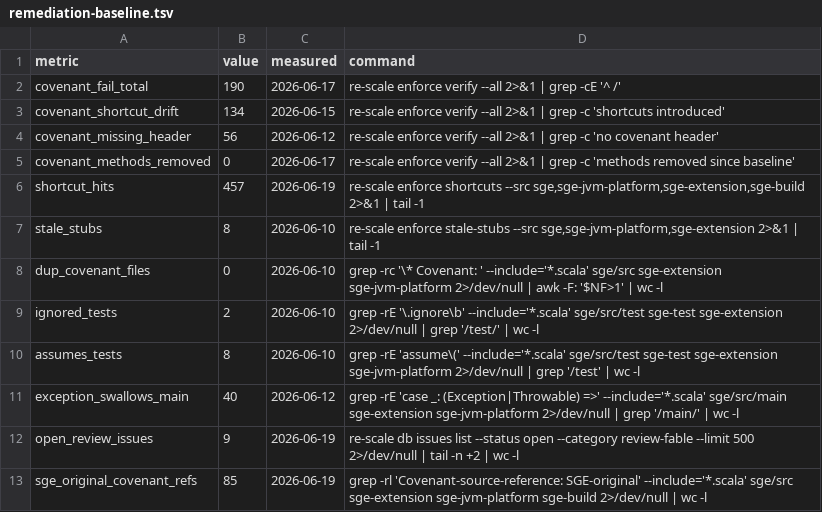
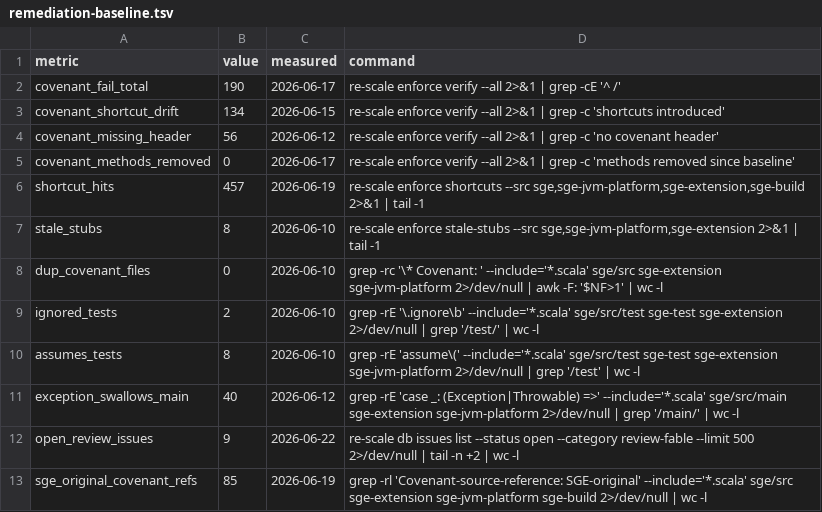
Before and after one commit to scala-steward/sge, a TSV file: .rescale/data/remediation-baseline.tsv, drawn as a sheet.

```diff
--- a/.rescale/data/remediation-baseline.tsv
+++ b/.rescale/data/remediation-baseline.tsv
@@ -11,3 +11,3 @@ assumes_tests	8	2026-06-10	grep -rE 'assume\(' --include='*.scala' sge/src/test
 exception_swallows_main	40	2026-06-12	grep -rE 'case _: (Exception|Throwable) =>' --include='*.scala' sge/src/main sge-extension sge-jvm-platform 2>/dev/null | grep '/main/' | wc -l
-open_review_issues	9	2026-06-19	re-scale db issues list --status open --category review-fable --limit 500 2>/dev/null | tail -n +2 | wc -l
+open_review_issues	9	2026-06-22	re-scale db issues list --status open --category review-fable --limit 500 2>/dev/null | tail -n +2 | wc -l
 sge_original_covenant_refs	85	2026-06-19	grep -rl 'Covenant-source-reference: SGE-original' --include='*.scala' sge/src sge-extension sge-jvm-platform sge-build 2>/dev/null | wc -l
```
Also changed, not shown: .rescale/data/issues.tsv.
